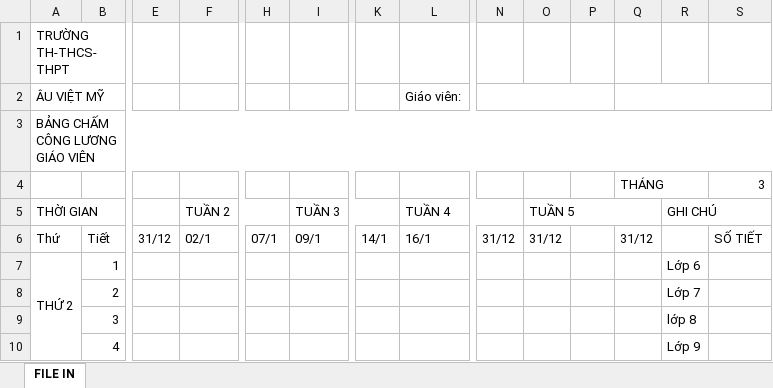
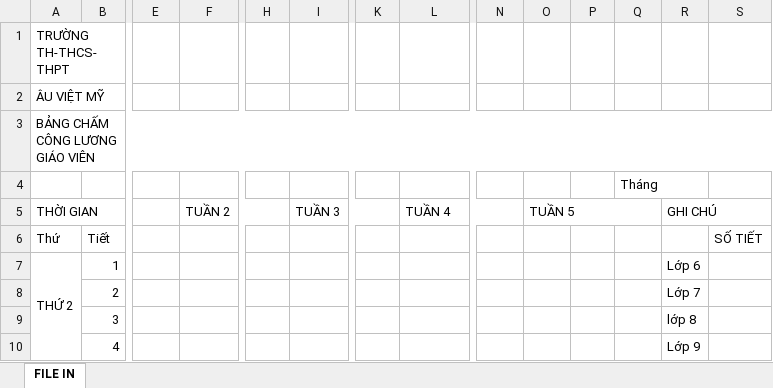
Before and after one commit to Lphlinh/App_ChamCong, an Excel workbook: BaoCaoMau.xlsx, sheet FILE IN, drawn as a sheet; only a part is shown, gaps mark what is left out; values as stored, in another font and other column widths than the file's, no cell formats; charts and pictures not drawn; removed rows and columns are numbered as before the commit, all else as after; rows hold the shown columns only; the diff names each change by its address in the sheet, - before the commit and + after, or states it on an @@ line.

```diff
--- a/BaoCaoMau.xlsx (sheet FILE IN)
+++ b/BaoCaoMau.xlsx (sheet FILE IN)
-L2 (TUẦN 4): Giáo viên:
+L2 (TUẦN 4): (empty)
-N2:P2 merged
-Q2:S2 merged
-row 4:  |  |  |  |  |  |  |  |  |  |  | THÁNG |  | 3
+row 4:  |  |  |  |  |  |  |  |  |  |  | Tháng
-row 6: Thứ | Tiết | 31/12 | 02/1 | 07/1 | 09/1 | 14/1 | 16/1 | 31/12 | 31/12 |  | 31/12 |  | SỐ TIẾT
+row 6: Thứ | Tiết |  |  |  |  |  |  |  |  |  |  |  | SỐ TIẾT
```
Also changed, not shown: cell formats, 1 other file.
